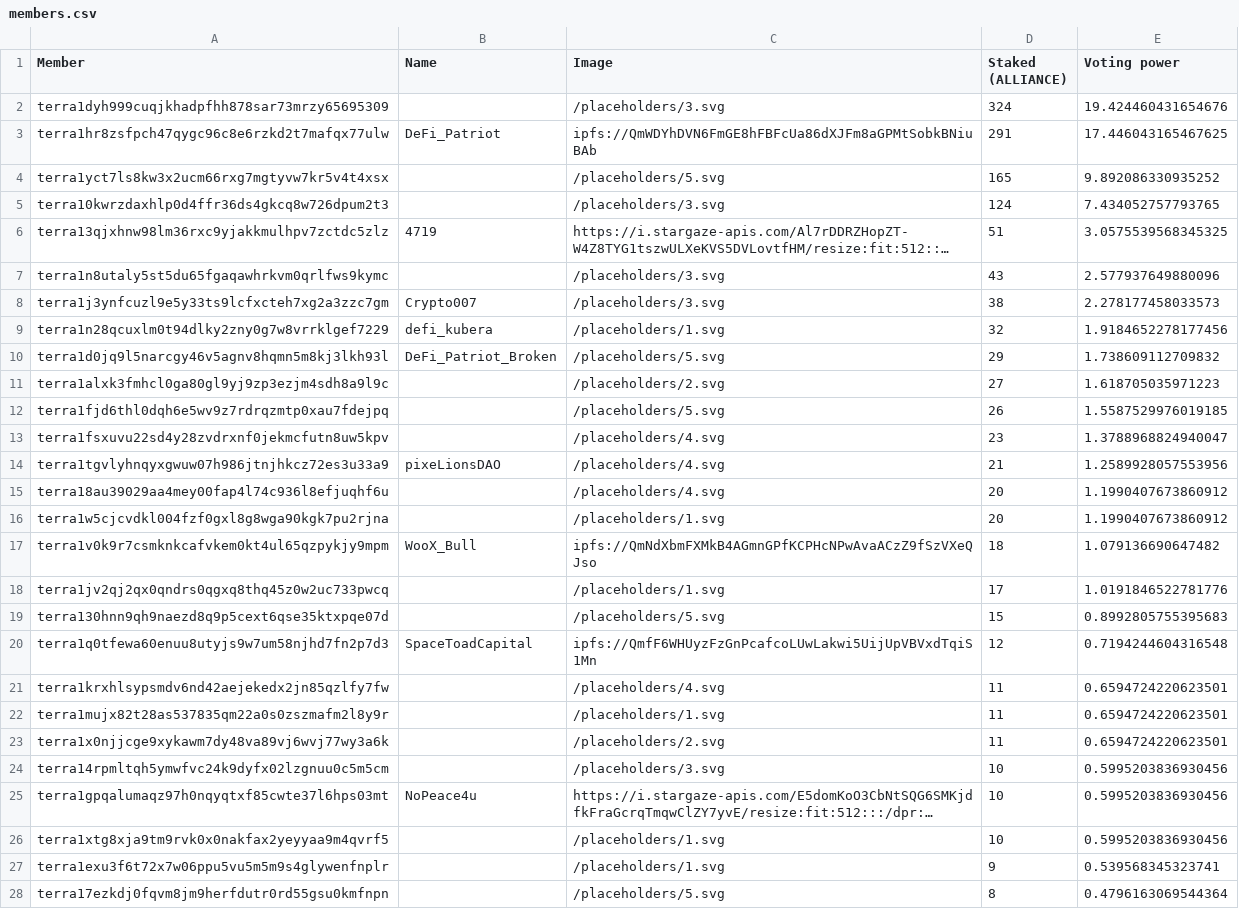
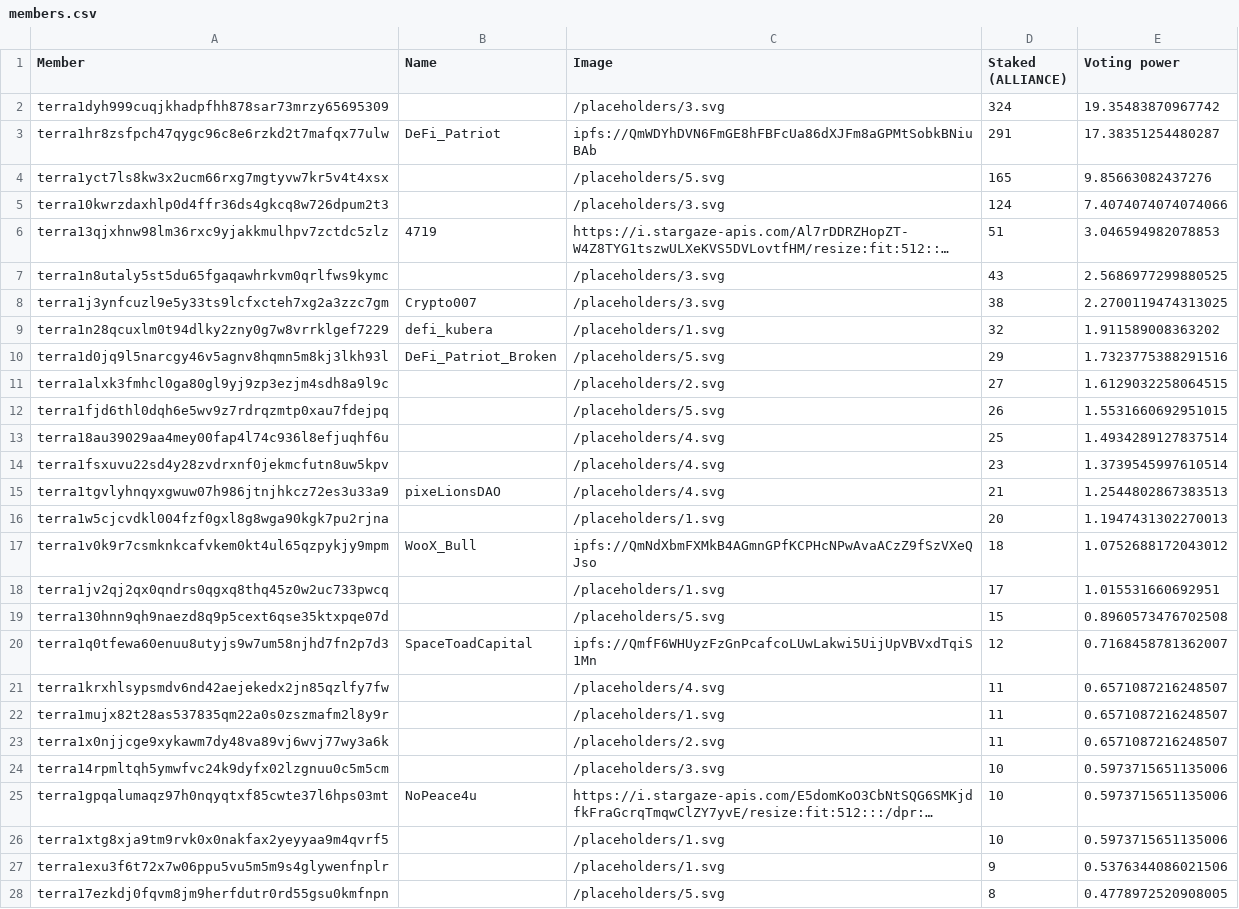
Before and after one commit to defipatriot/adao_json_storage, a CSV file: members.csv, drawn as a sheet; only a part is shown; long unchanged cells end in …; removed rows and columns are numbered as before the commit, all else as after; the diff covers the shown part only; the diff names each change by its address in the sheet, - before the commit and + after, or states it on an @@ line.

Commit message:
Add files via upload

```diff
--- a/members.csv
+++ b/members.csv
-E2 (Voting power): 19.424460431654676
+E2 (Voting power): 19.35483870967742
-E3 (Voting power): 17.446043165467625
+E3 (Voting power): 17.38351254480287
-E4 (Voting power): 9.892086330935252
+E4 (Voting power): 9.85663082437276
-E5 (Voting power): 7.434052757793765
+E5 (Voting power): 7.4074074074074066
-E6 (Voting power): 3.0575539568345325
+E6 (Voting power): 3.046594982078853
-E7 (Voting power): 2.577937649880096
+E7 (Voting power): 2.5686977299880525
-E8 (Voting power): 2.278177458033573
+E8 (Voting power): 2.2700119474313025
-E9 (Voting power): 1.9184652278177456
+E9 (Voting power): 1.911589008363202
-E10 (Voting power): 1.738609112709832
+E10 (Voting power): 1.7323775388291516
-E11 (Voting power): 1.618705035971223
+E11 (Voting power): 1.6129032258064515
-E12 (Voting power): 1.5587529976019185
+E12 (Voting power): 1.5531660692951015
+row 13: terra18au39029aa4mey00fap4l74c936l8efjuqhf6u |  | /placeholders/4.svg | 25 | 1.4934289127837514
-E14 (Voting power): 1.3788968824940047
+E14 (Voting power): 1.3739545997610514
-E15 (Voting power): 1.2589928057553956
+E15 (Voting power): 1.2544802867383513
-row 15: terra18au39029aa4mey00fap4l74c936l8efjuqhf6u |  | /placeholders/4.svg | 20 | 1.1990407673860912
-E16 (Voting power): 1.1990407673860912
+E16 (Voting power): 1.1947431302270013
-E17 (Voting power): 1.079136690647482
+E17 (Voting power): 1.0752688172043012
-E18 (Voting power): 1.0191846522781776
+E18 (Voting power): 1.015531660692951
-E19 (Voting power): 0.8992805755395683
+E19 (Voting power): 0.8960573476702508
-E20 (Voting power): 0.7194244604316548
+E20 (Voting power): 0.7168458781362007
-E21:E23 (Voting power): 0.6594724220623501
+E21:E23 (Voting power): 0.6571087216248507
-E24:E26 (Voting power): 0.5995203836930456
+E24:E26 (Voting power): 0.5973715651135006
-E27 (Voting power): 0.539568345323741
+E27 (Voting power): 0.5376344086021506
-E28 (Voting power): 0.4796163069544364
+E28 (Voting power): 0.4778972520908005
```
Also changed, not shown: 1 added row and 130 edited cells elsewhere in this file.
